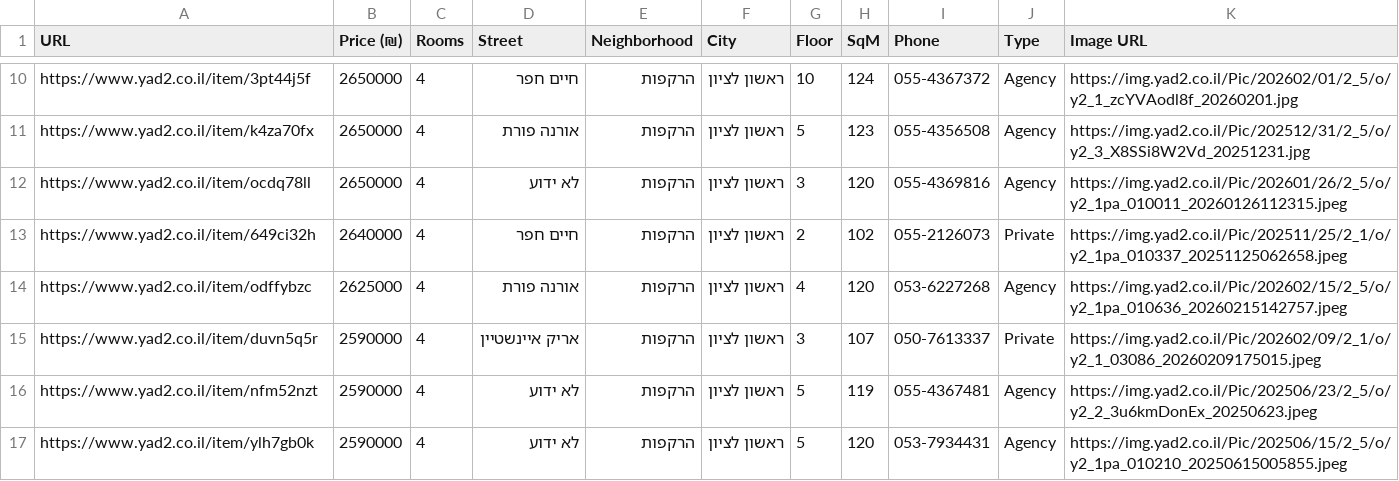
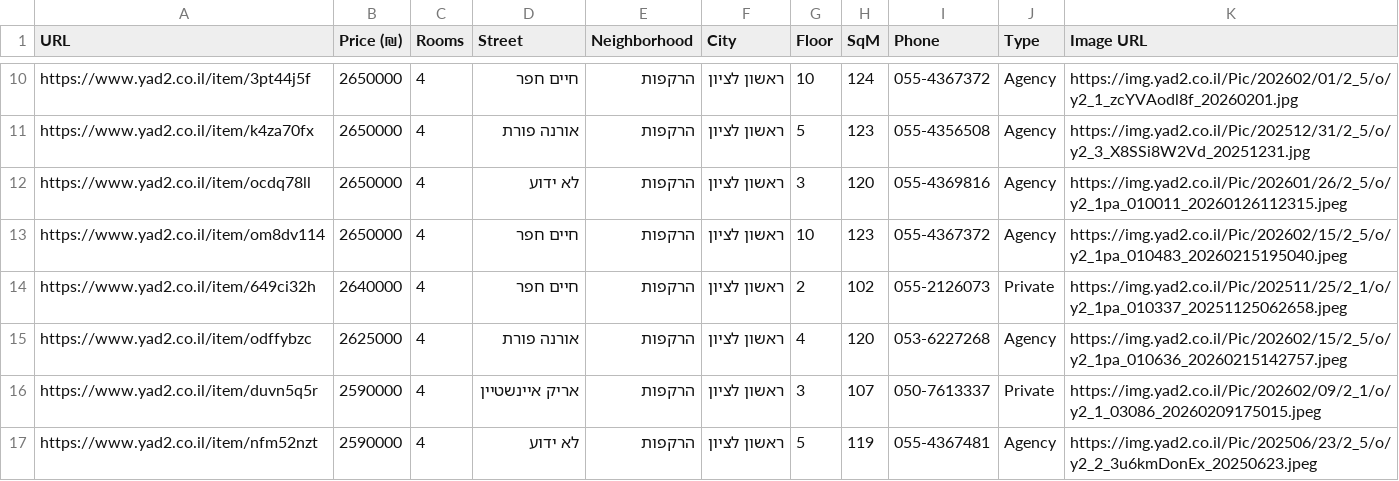
Before and after one commit to ziv9529/real-estate-tracker, a CSV file: listings.csv, drawn as a sheet; only a part is shown, gaps mark what is left out; the shorter side is filled out with more unchanged rows.

```diff
--- a/listings.csv
+++ b/listings.csv
@@ -12,2 +12,3 @@ https://www.yad2.co.il/item/k4za70fx,2650000,4,אורנה פורת,הרקפות,
 https://www.yad2.co.il/item/ocdq78ll,2650000,4,לא ידוע,הרקפות,ראשון לציון,3,120,055-4369816,Agency,https://img.yad2.co.il/Pic/202601/26/2_5/o/y2_1pa_010011_20260126112315.jpeg
+https://www.yad2.co.il/item/om8dv114,2650000,4,חיים חפר,הרקפות,ראשון לציון,10,123,055-4367372,Agency,https://img.yad2.co.il/Pic/202602/15/2_5/o/y2_1pa_010483_20260215195040.jpeg
 https://www.yad2.co.il/item/649ci32h,2640000,4,חיים חפר,הרקפות,ראשון לציון,2,102,055-2126073,Private,https://img.yad2.co.il/Pic/202511/25/2_1/o/y2_1pa_010337_20251125062658.jpeg
```
Also changed, not shown: 3 other files.
